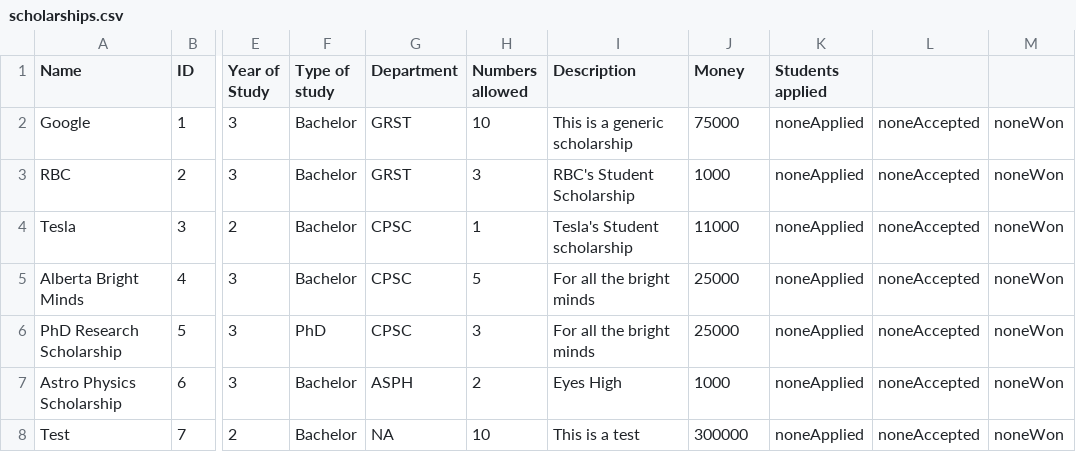
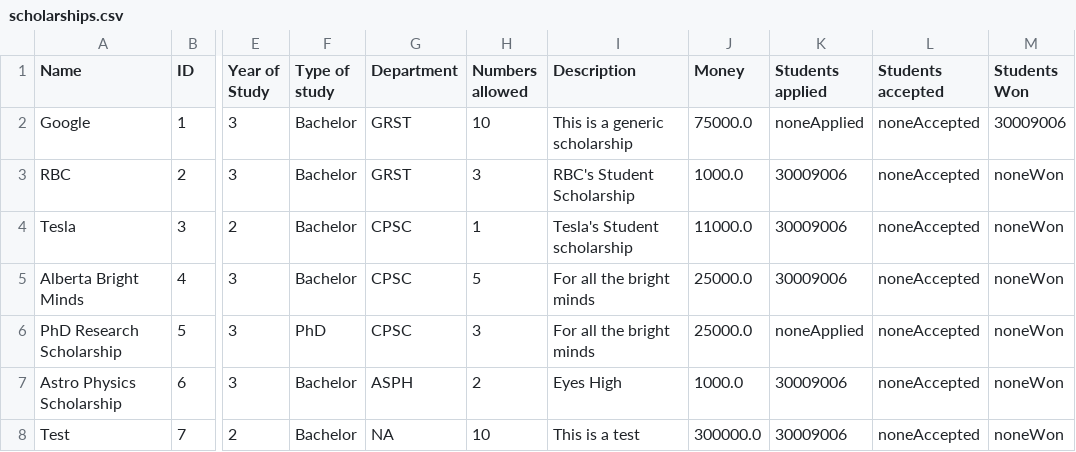
Before and after one commit to stevekhanna/Scholarship---Java, a CSV file: src/data/scholarships.csv, drawn as a sheet; only a part is shown, gaps mark what is left out; the diff names each change by its address in the sheet, - before the commit and + after, or states it on an @@ line.

Commit message:
Added won scholarships for admins

```diff
--- a/src/data/scholarships.csv
+++ b/src/data/scholarships.csv
-L1: (empty)
+L1: Students accepted
-M1: (empty)
+M1: Students Won
-J2 (Money): 75000
+J2 (Money): 75000.0
-M2 (Students Won): noneWon
+M2 (Students Won): 30009006
-J3 (Money): 1000
+J3 (Money): 1000.0
-K3:K5 (Students applied): noneApplied
+K3:K5 (Students applied): 30009006
-J4 (Money): 11000
+J4 (Money): 11000.0
-J5:J6 (Money): 25000
+J5:J6 (Money): 25000.0
-J7 (Money): 1000
+J7 (Money): 1000.0
-K7:K8 (Students applied): noneApplied
+K7:K8 (Students applied): 30009006
-J8 (Money): 300000
+J8 (Money): 300000.0
```
Also changed, not shown: bin/data/scholarships.csv, bin/data/students.csv, 8 other files.
